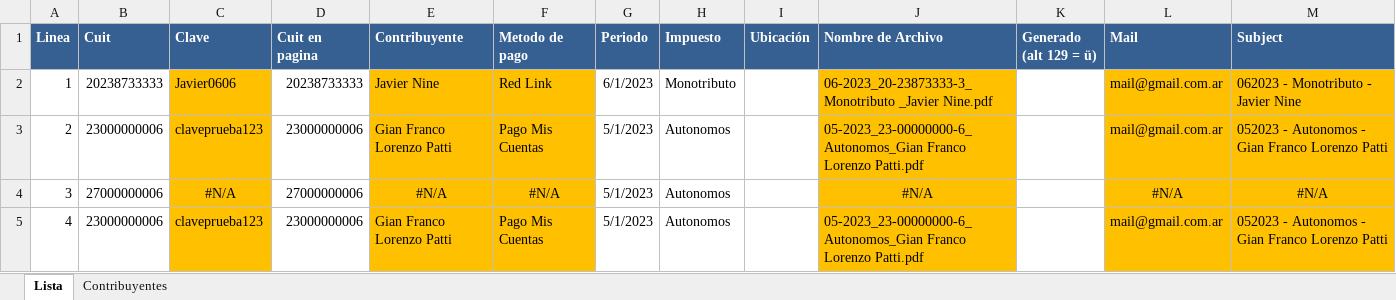
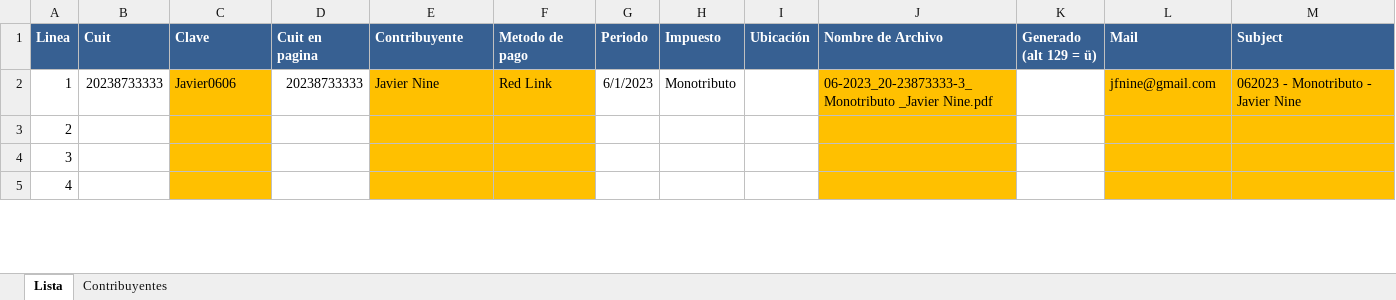
Before and after one commit to Javier070774/bot_veps_masivos, an Excel workbook: Lista de VEPs.xlsx, sheet Lista, drawn as a sheet; only a part is shown; values as stored, in another font and other column widths than the file's, no borders; the diff covers the shown part only; the diff names each change by its address in the sheet, - before the commit and + after, or states it on an @@ line.

Commit message:
Update Lista de VEPs.xlsx

```diff
--- a/Lista de VEPs.xlsx (sheet Lista)
+++ b/Lista de VEPs.xlsx (sheet Lista)
-L2 (Mail): mail@gmail.com.ar
+L2 (Mail): jfnine@gmail.com
-B3 (Cuit): 23000000006
+B3 (Cuit): (empty)
-C3 (Clave): claveprueba123
+C3 (Clave): (empty)
-D3 (Cuit en pagina): 23000000006
+D3 (Cuit en pagina): (empty)
-E3 (Contribuyente): Gian Franco Lorenzo Patti
+E3 (Contribuyente): (empty)
-F3 (Metodo de pago): Pago Mis Cuentas
+F3 (Metodo de pago): (empty)
-G3:G5 (Periodo): 5/1/2023
+G3:G5 (Periodo): (empty)
-H3:H5 (Impuesto): Autonomos
+H3:H5 (Impuesto): (empty)
-J3 (Nombre de Archivo): 05-2023_23-00000000-6_Autonomos_Gian Franco Lorenzo Patti.pdf
+J3 (Nombre de Archivo): (empty)
-L3 (Mail): mail@gmail.com.ar
+L3 (Mail): (empty)
-M3 (Subject): 052023 - Autonomos - Gian Franco Lorenzo Patti
+M3 (Subject): (empty)
-B4 (Cuit): 27000000006
+B4 (Cuit): (empty)
-C4 (Clave): #N/A
+C4 (Clave): (empty)
-D4 (Cuit en pagina): 27000000006
+D4 (Cuit en pagina): (empty)
-E4 (Contribuyente): #N/A
+E4 (Contribuyente): (empty)
-F4 (Metodo de pago): #N/A
+F4 (Metodo de pago): (empty)
-J4 (Nombre de Archivo): #N/A
+J4 (Nombre de Archivo): (empty)
-L4 (Mail): #N/A
+L4 (Mail): (empty)
-M4 (Subject): #N/A
+M4 (Subject): (empty)
-B5 (Cuit): 23000000006
+B5 (Cuit): (empty)
-C5 (Clave): claveprueba123
+C5 (Clave): (empty)
-D5 (Cuit en pagina): 23000000006
+D5 (Cuit en pagina): (empty)
-E5 (Contribuyente): Gian Franco Lorenzo Patti
+E5 (Contribuyente): (empty)
-F5 (Metodo de pago): Pago Mis Cuentas
+F5 (Metodo de pago): (empty)
-J5 (Nombre de Archivo): 05-2023_23-00000000-6_Autonomos_Gian Franco Lorenzo Patti.pdf
+J5 (Nombre de Archivo): (empty)
-L5 (Mail): mail@gmail.com.ar
+L5 (Mail): (empty)
-M5 (Subject): 052023 - Autonomos - Gian Franco Lorenzo Patti
+M5 (Subject): (empty)
```
Also changed, not shown: 320 edited cells elsewhere in this sheet, sheet Contribuyentes.
